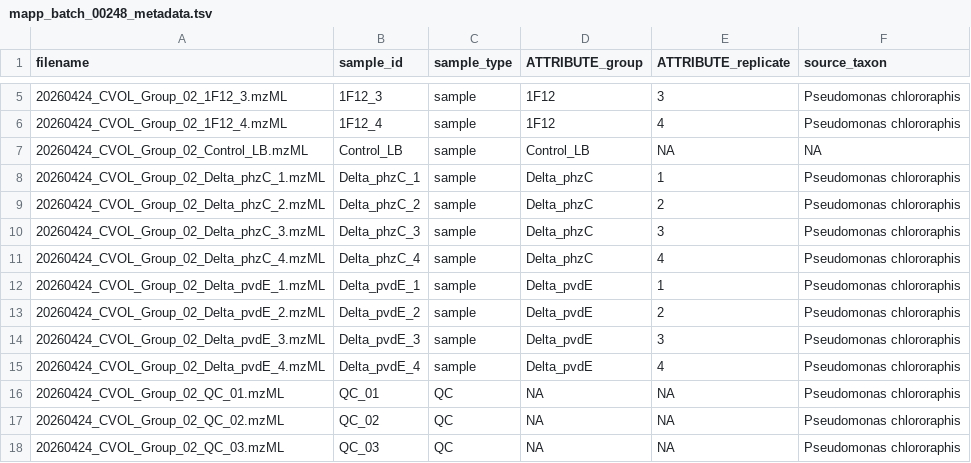
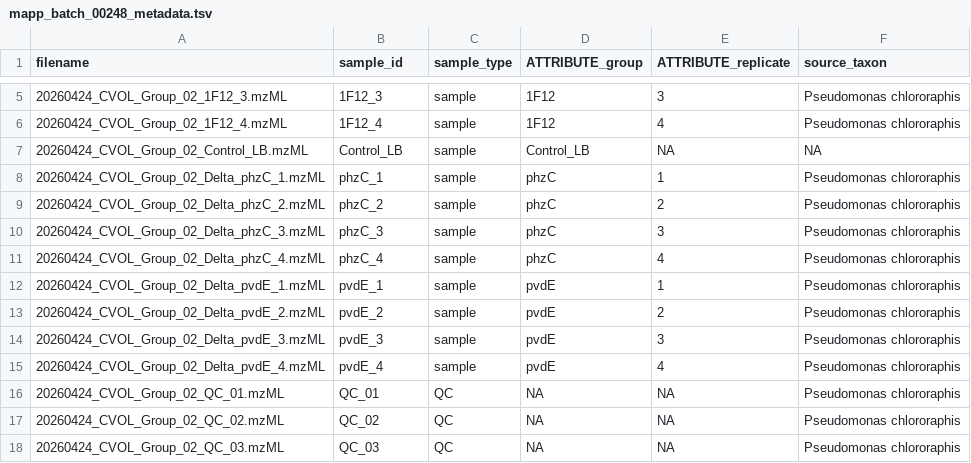
Before and after one commit to commons-teaching/group-02, a TSV file: docs/mapp_project_00050/mapp_batch_00248/metadata/treated/mapp_batch_00248_metadata.tsv, drawn as a sheet; only a part is shown, gaps mark what is left out.

Commit message:
deleted delta

```diff
--- a/docs/mapp_project_00050/mapp_batch_00248/metadata/treated/mapp_batch_00248_metadata.tsv
+++ b/docs/mapp_project_00050/mapp_batch_00248/metadata/treated/mapp_batch_00248_metadata.tsv
@@ -7,10 +7,10 @@ filename	sample_id	sample_type	ATTRIBUTE_group	ATTRIBUTE_replicate	source_taxon
 20260424_CVOL_Group_02_Control_LB.mzML	Control_LB	sample	Control_LB	NA	NA
-20260424_CVOL_Group_02_Delta_phzC_1.mzML	Delta_phzC_1	sample	Delta_phzC	1	Pseudomonas chlororaphis
-20260424_CVOL_Group_02_Delta_phzC_2.mzML	Delta_phzC_2	sample	Delta_phzC	2	Pseudomonas chlororaphis
-20260424_CVOL_Group_02_Delta_phzC_3.mzML	Delta_phzC_3	sample	Delta_phzC	3	Pseudomonas chlororaphis
-20260424_CVOL_Group_02_Delta_phzC_4.mzML	Delta_phzC_4	sample	Delta_phzC	4	Pseudomonas chlororaphis
-20260424_CVOL_Group_02_Delta_pvdE_1.mzML	Delta_pvdE_1	sample	Delta_pvdE	1	Pseudomonas chlororaphis
-20260424_CVOL_Group_02_Delta_pvdE_2.mzML	Delta_pvdE_2	sample	Delta_pvdE	2	Pseudomonas chlororaphis
-20260424_CVOL_Group_02_Delta_pvdE_3.mzML	Delta_pvdE_3	sample	Delta_pvdE	3	Pseudomonas chlororaphis
-20260424_CVOL_Group_02_Delta_pvdE_4.mzML	Delta_pvdE_4	sample	Delta_pvdE	4	Pseudomonas chlororaphis
+20260424_CVOL_Group_02_Delta_phzC_1.mzML	phzC_1	sample	phzC	1	Pseudomonas chlororaphis
+20260424_CVOL_Group_02_Delta_phzC_2.mzML	phzC_2	sample	phzC	2	Pseudomonas chlororaphis
+20260424_CVOL_Group_02_Delta_phzC_3.mzML	phzC_3	sample	phzC	3	Pseudomonas chlororaphis
+20260424_CVOL_Group_02_Delta_phzC_4.mzML	phzC_4	sample	phzC	4	Pseudomonas chlororaphis
+20260424_CVOL_Group_02_Delta_pvdE_1.mzML	pvdE_1	sample	pvdE	1	Pseudomonas chlororaphis
+20260424_CVOL_Group_02_Delta_pvdE_2.mzML	pvdE_2	sample	pvdE	2	Pseudomonas chlororaphis
+20260424_CVOL_Group_02_Delta_pvdE_3.mzML	pvdE_3	sample	pvdE	3	Pseudomonas chlororaphis
+20260424_CVOL_Group_02_Delta_pvdE_4.mzML	pvdE_4	sample	pvdE	4	Pseudomonas chlororaphis
 20260424_CVOL_Group_02_QC_01.mzML	QC_01	QC	NA	NA	Pseudomonas chlororaphis
```
